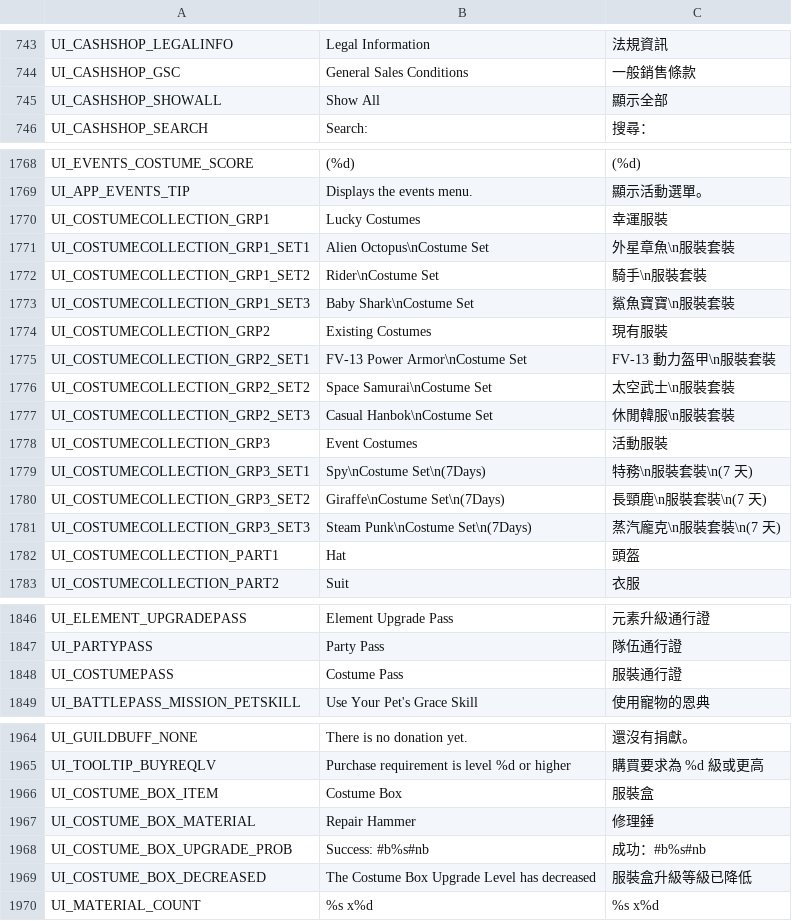
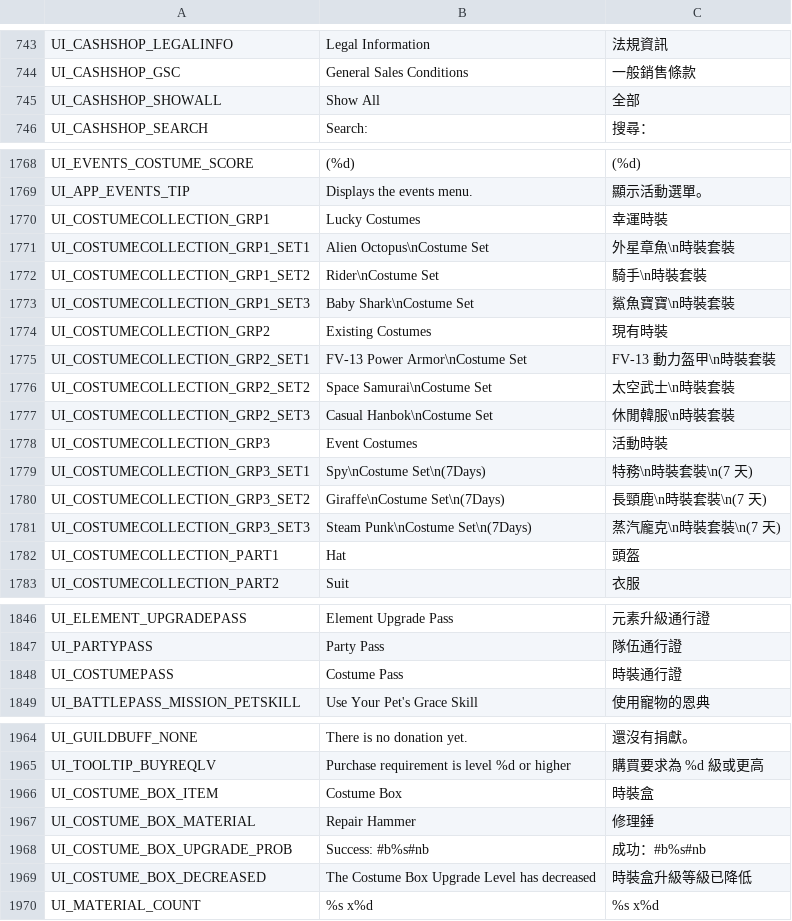
Before and after one commit to Gala-Lab/Flyff-Universe-Translations, a CSV file: Traditional_Chinese/UI.csv, drawn as a sheet; only a part is shown, gaps mark what is left out.

```diff
--- a/Traditional_Chinese/UI.csv
+++ b/Traditional_Chinese/UI.csv
@@ -744,3 +744,3 @@ UI_CASHSHOP_LEGALINFO,Legal Information,法規資訊
 UI_CASHSHOP_GSC,General Sales Conditions,一般銷售條款
-UI_CASHSHOP_SHOWALL,Show All,顯示全部
+UI_CASHSHOP_SHOWALL,Show All,全部
 UI_CASHSHOP_SEARCH,Search:,搜尋：
@@ -1769,14 +1769,14 @@ UI_EVENTS_COSTUME_SCORE,(%d),(%d)
 UI_APP_EVENTS_TIP,Displays the events menu.,顯示活動選單。
-UI_COSTUMECOLLECTION_GRP1,Lucky Costumes,幸運服裝
-UI_COSTUMECOLLECTION_GRP1_SET1,Alien Octopus\nCostume Set,外星章魚\n服裝套裝
-UI_COSTUMECOLLECTION_GRP1_SET2,Rider\nCostume Set,騎手\n服裝套裝
-UI_COSTUMECOLLECTION_GRP1_SET3,Baby Shark\nCostume Set,鯊魚寶寶\n服裝套裝
-UI_COSTUMECOLLECTION_GRP2,Existing Costumes,現有服裝
-UI_COSTUMECOLLECTION_GRP2_SET1,FV-13 Power Armor\nCostume Set,FV-13 動力盔甲\n服裝套裝
-UI_COSTUMECOLLECTION_GRP2_SET2,Space Samurai\nCostume Set,太空武士\n服裝套裝
-UI_COSTUMECOLLECTION_GRP2_SET3,Casual Hanbok\nCostume Set,休閒韓服\n服裝套裝
-UI_COSTUMECOLLECTION_GRP3,Event Costumes,活動服裝
-UI_COSTUMECOLLECTION_GRP3_SET1,Spy\nCostume Set\n(7Days),特務\n服裝套裝\n(7 天)
-UI_COSTUMECOLLECTION_GRP3_SET2,Giraffe\nCostume Set\n(7Days),長頸鹿\n服裝套裝\n(7 天)
-UI_COSTUMECOLLECTION_GRP3_SET3,Steam Punk\nCostume Set\n(7Days),蒸汽龐克\n服裝套裝\n(7 天)
+UI_COSTUMECOLLECTION_GRP1,Lucky Costumes,幸運時裝
+UI_COSTUMECOLLECTION_GRP1_SET1,Alien Octopus\nCostume Set,外星章魚\n時裝套裝
+UI_COSTUMECOLLECTION_GRP1_SET2,Rider\nCostume Set,騎手\n時裝套裝
+UI_COSTUMECOLLECTION_GRP1_SET3,Baby Shark\nCostume Set,鯊魚寶寶\n時裝套裝
+UI_COSTUMECOLLECTION_GRP2,Existing Costumes,現有時裝
+UI_COSTUMECOLLECTION_GRP2_SET1,FV-13 Power Armor\nCostume Set,FV-13 動力盔甲\n時裝套裝
+UI_COSTUMECOLLECTION_GRP2_SET2,Space Samurai\nCostume Set,太空武士\n時裝套裝
+UI_COSTUMECOLLECTION_GRP2_SET3,Casual Hanbok\nCostume Set,休閒韓服\n時裝套裝
+UI_COSTUMECOLLECTION_GRP3,Event Costumes,活動時裝
+UI_COSTUMECOLLECTION_GRP3_SET1,Spy\nCostume Set\n(7Days),特務\n時裝套裝\n(7 天)
+UI_COSTUMECOLLECTION_GRP3_SET2,Giraffe\nCostume Set\n(7Days),長頸鹿\n時裝套裝\n(7 天)
+UI_COSTUMECOLLECTION_GRP3_SET3,Steam Punk\nCostume Set\n(7Days),蒸汽龐克\n時裝套裝\n(7 天)
 UI_COSTUMECOLLECTION_PART1,Hat,頭盔
@@ -1847,3 +1847,3 @@ UI_ELEMENT_UPGRADEPASS,Element Upgrade Pass,元素升級通行證
 UI_PARTYPASS,Party Pass,隊伍通行證
-UI_COSTUMEPASS,Costume Pass,服裝通行證
+UI_COSTUMEPASS,Costume Pass,時裝通行證
 UI_BATTLEPASS_MISSION_PETSKILL,Use Your Pet's Grace Skill,使用寵物的恩典
@@ -1965,6 +1965,6 @@ UI_GUILDBUFF_NONE,There is no donation yet. ,還沒有捐獻。
 UI_TOOLTIP_BUYREQLV,Purchase requirement is level %d or higher,購買要求為 %d 級或更高
-UI_COSTUME_BOX_ITEM,Costume Box,服裝盒
+UI_COSTUME_BOX_ITEM,Costume Box,時裝盒
 UI_COSTUME_BOX_MATERIAL,Repair Hammer,修理錘
 UI_COSTUME_BOX_UPGRADE_PROB,Success: #b%s#nb,成功：#b%s#nb
-UI_COSTUME_BOX_DECREASED,The Costume Box Upgrade Level has decreased,服裝盒升級等級已降低
+UI_COSTUME_BOX_DECREASED,The Costume Box Upgrade Level has decreased,時裝盒升級等級已降低
 UI_MATERIAL_COUNT,%s x%d,%s x%d
```
Also changed, not shown: Traditional_Chinese/CashShop.csv, Traditional_Chinese/Dialogs.csv, 3 other files.
